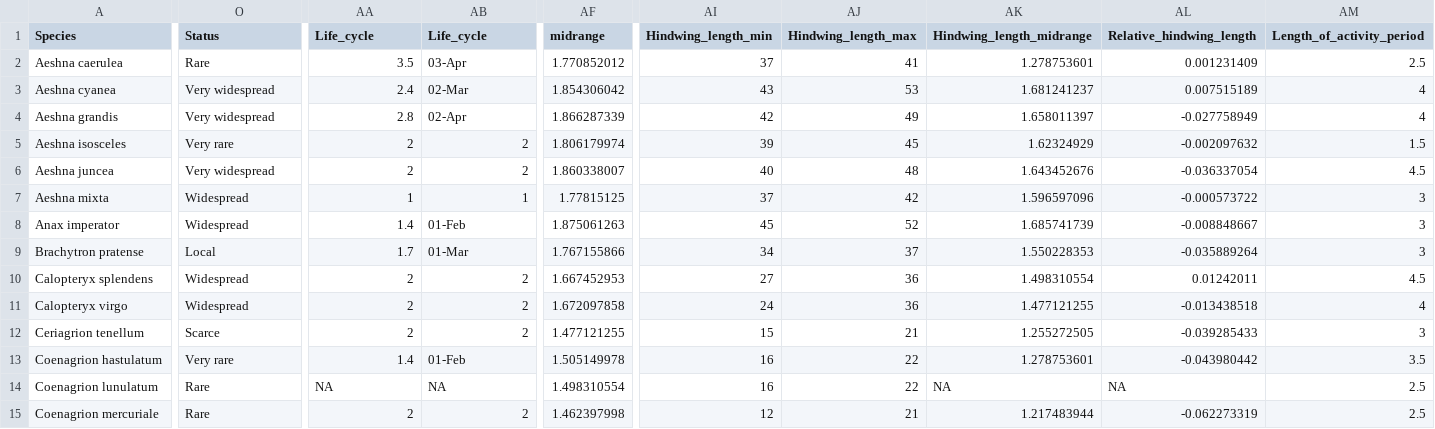
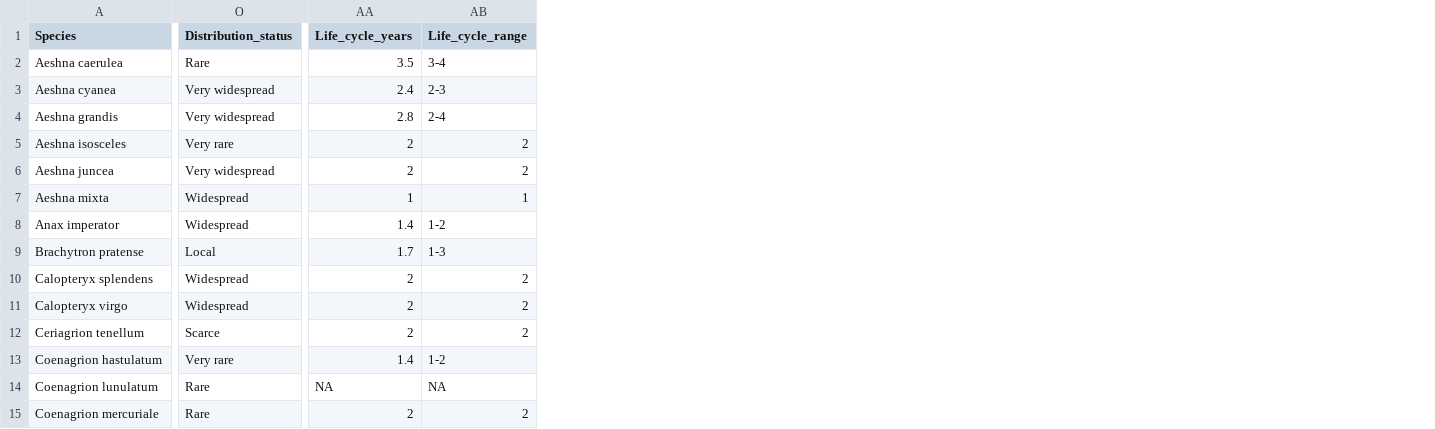
Before and after one commit to BiologicalRecordsCentre/Odonata_traits, a CSV file: Data/Odonata_traits_single.csv, drawn as a sheet; only a part is shown, gaps mark what is left out; the diff covers the shown part only; the diff names each change by its address in the sheet, - before the commit and + after, or states it on an @@ line.

Commit message:
update the raw data tables

```diff
--- a/Data/Odonata_traits_single.csv
+++ b/Data/Odonata_traits_single.csv
-column AF (midrange), rows 2-15: 1.770852012 | 1.854306042 | 1.866287339 | 1.806179974 | 1.860338007 | 1.77815125 | 1.875061263 | 1.767155866 | 1.667452953 | 1.672097858 | 1.477121255 | 1.505149978 | 1.498310554 | 1.462397998
-column AI (Hindwing_length_min), rows 2-15: 37 | 43 | 42 | 39 | 40 | 37 | 45 | 34 | 27 | 24 | 15 | 16 | 16 | 12
-column AJ (Hindwing_length_max), rows 2-15: 41 | 53 | 49 | 45 | 48 | 42 | 52 | 37 | 36 | 36 | 21 | 22 | 22 | 21
-column AK (Hindwing_length_midrange), rows 2-15: 1.278753601 | 1.681241237 | 1.658011397 | 1.62324929 | 1.643452676 | 1.596597096 | 1.685741739 | 1.550228353 | 1.498310554 | 1.477121255 | 1.255272505 | 1.278753601 | NA | 1.217483944
-column AL (Relative_hindwing_length), rows 2-15: 0.001231409 | 0.007515189 | -0.027758949 | -0.002097632 | -0.036337054 | -0.000573722 | -0.008848667 | -0.035889264 | 0.01242011 | -0.013438518 | -0.039285433 | -0.043980442 | NA | -0.062273319
-column AM (Length_of_activity_period), rows 2-15: 2.5 | 4 | 4 | 1.5 | 4.5 | 3 | 3 | 3 | 4.5 | 4 | 3 | 3.5 | 2.5 | 2.5
-O1: Status
+O1: Distribution_status
-AA1: Life_cycle
+AA1: Life_cycle_years
-AB1: Life_cycle
+AB1: Life_cycle_range
-AB2 (Life_cycle_range): 03-Apr
+AB2 (Life_cycle_range): 3-4
-AB3 (Life_cycle_range): 02-Mar
+AB3 (Life_cycle_range): 2-3
-AB4 (Life_cycle_range): 02-Apr
+AB4 (Life_cycle_range): 2-4
-AB8 (Life_cycle_range): 01-Feb
+AB8 (Life_cycle_range): 1-2
-AB9 (Life_cycle_range): 01-Mar
+AB9 (Life_cycle_range): 1-3
-AB13 (Life_cycle_range): 01-Feb
+AB13 (Life_cycle_range): 1-2
```
Also changed, not shown: 10 edited cells elsewhere in this file.
